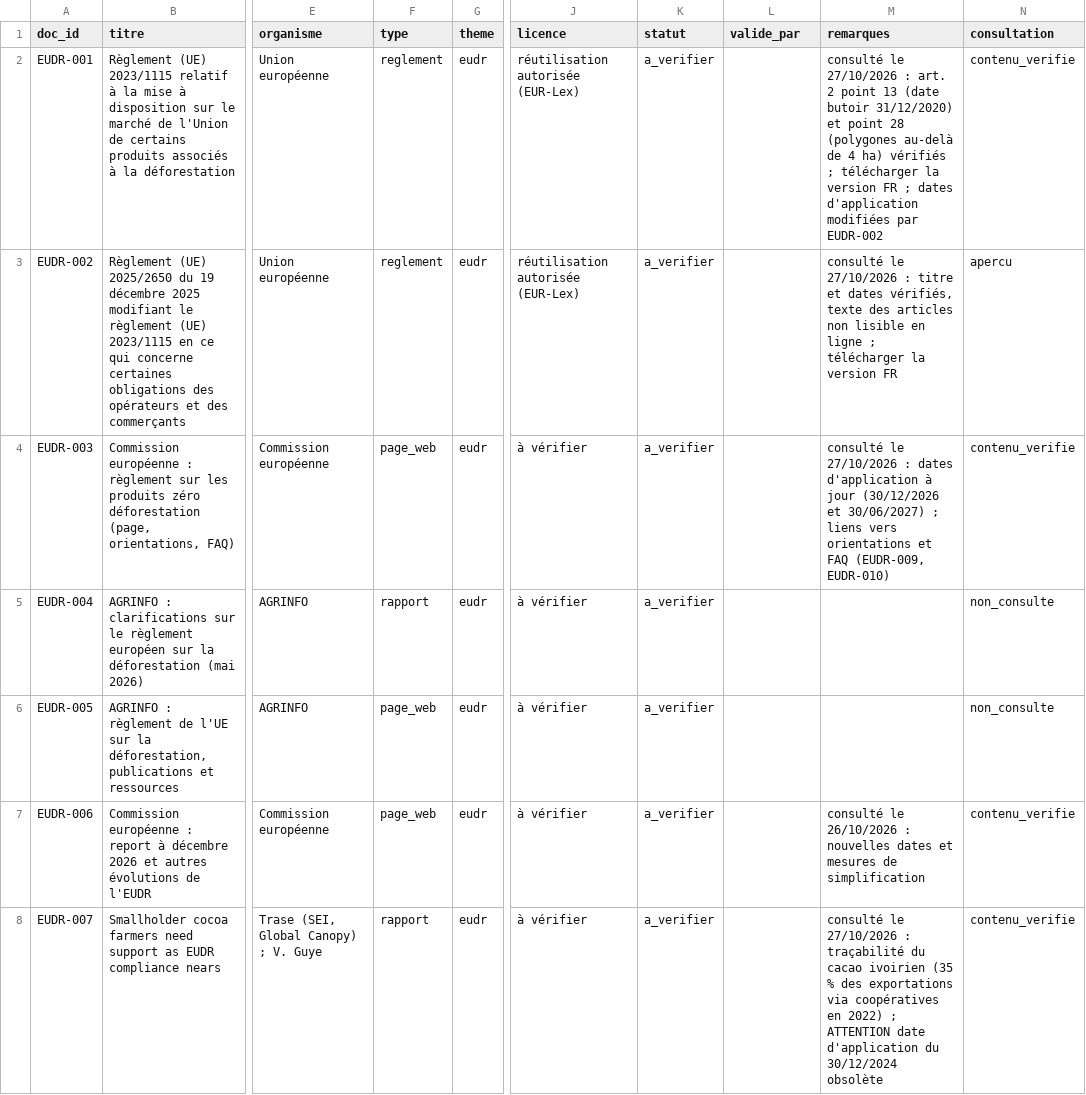
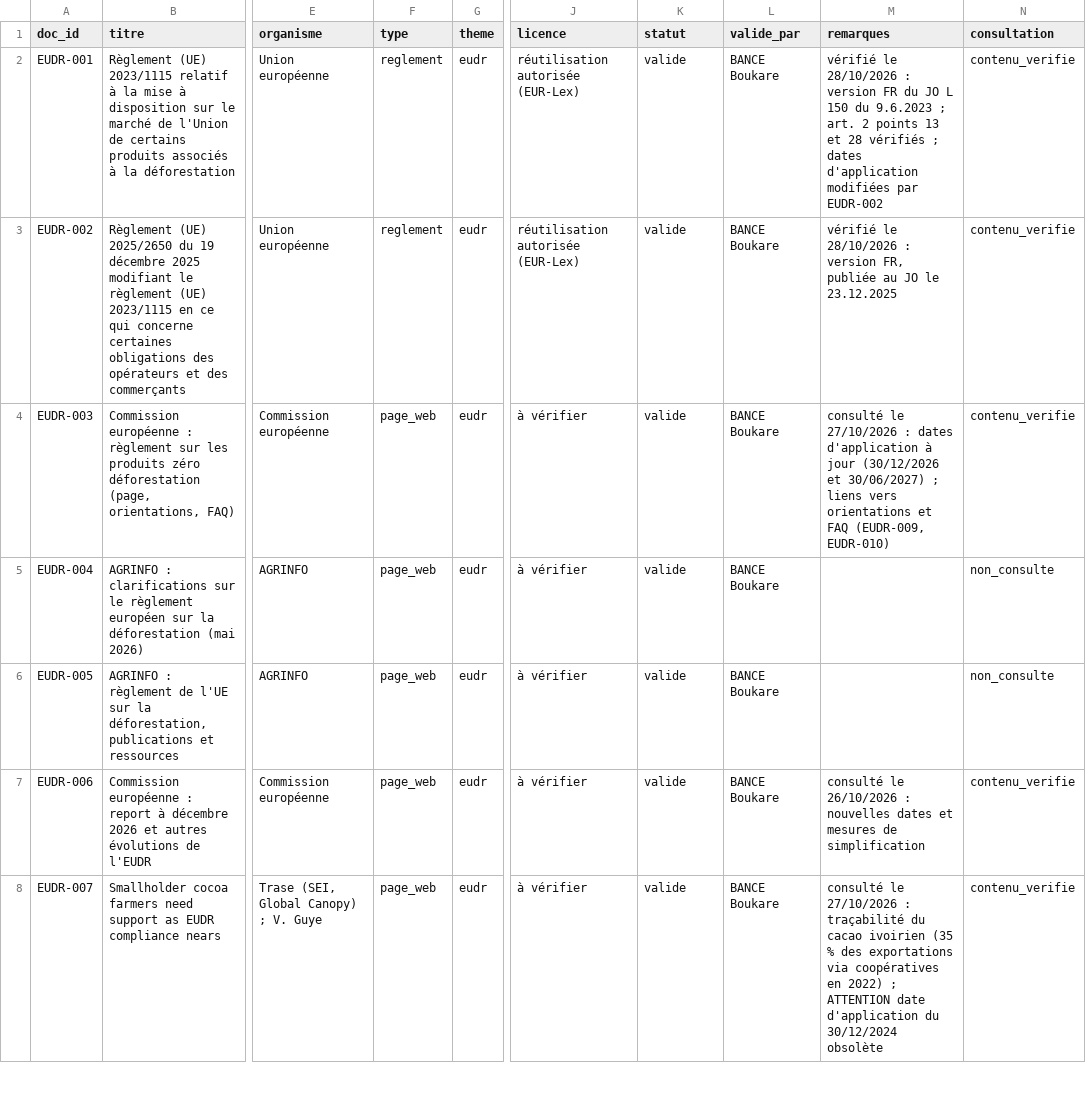
Before and after one commit to BanceB/Rag_Assistant, a CSV file: data/corpus_catalogue.csv, drawn as a sheet; only a part is shown, gaps mark what is left out; the diff covers the shown part only; the diff names each change by its address in the sheet, - before the commit and + after, or states it on an @@ line.

```diff
--- a/data/corpus_catalogue.csv
+++ b/data/corpus_catalogue.csv
-K2:K8 (statut): a_verifier
+K2:K8 (statut): valide
-L2:L8 (valide_par): (empty)
+L2:L8 (valide_par): BANCE Boukare
-M2 (remarques): consulté le 27/10/2026 : art. 2 point 13 (date butoir 31/12/2020) et point 28 (polygones au-delà de 4 ha) vérifiés ; télécharger la version FR ; dates…
+M2 (remarques): vérifié le 28/10/2026 : version FR du JO L 150 du 9.6.2023 ; art. 2 points 13 et 28 vérifiés ; dates…
-M3 (remarques): consulté le 27/10/2026 : titre et dates vérifiés, texte des articles non lisible en ligne ; télécharger la version FR
+M3 (remarques): vérifié le 28/10/2026 : version FR, publiée au JO le 23.12.2025
-N3 (consultation): apercu
+N3 (consultation): contenu_verifie
-F5 (type): rapport
+F5 (type): page_web
-F8 (type): rapport
+F8 (type): page_web
```
Also changed, not shown: 4 added rows and 116 edited cells elsewhere in this file, 4 other files.
